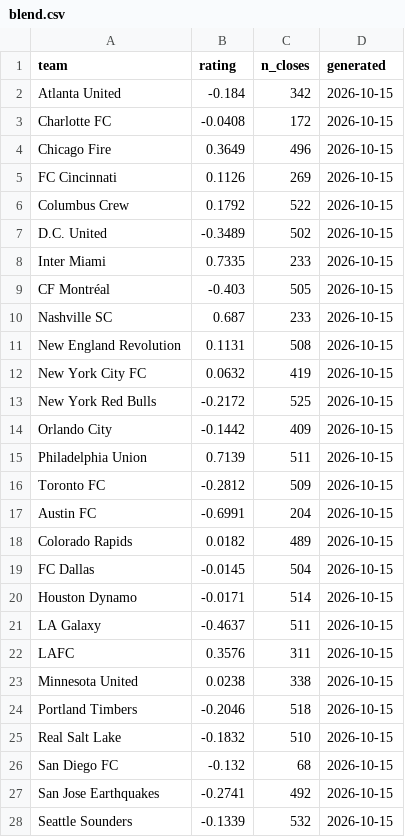
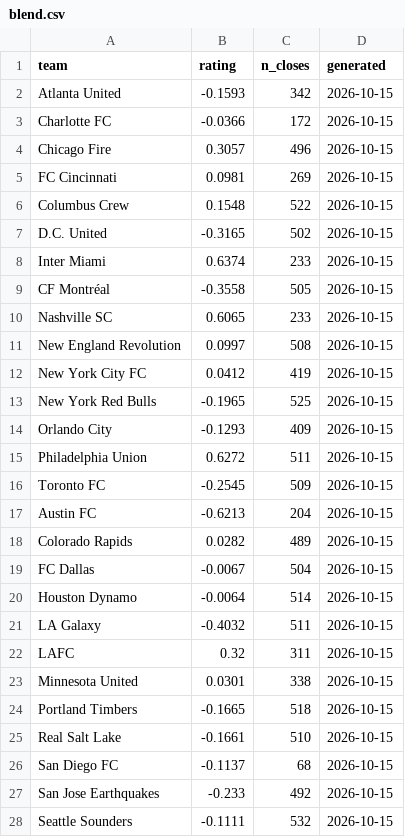
Before and after one commit to TheBallr/MLS-FUTURES, a CSV file: data/ratings/blend.csv, drawn as a sheet; only a part is shown; the diff covers the shown part only.

```diff
--- a/data/ratings/blend.csv
+++ b/data/ratings/blend.csv
@@ -1,28 +1,28 @@
 team,rating,n_closes,generated
-Atlanta United,-0.184,342,2026-10-15
-Charlotte FC,-0.0408,172,2026-10-15
-Chicago Fire,0.3649,496,2026-10-15
-FC Cincinnati,0.1126,269,2026-10-15
-Columbus Crew,0.1792,522,2026-10-15
-D.C. United,-0.3489,502,2026-10-15
-Inter Miami,0.7335,233,2026-10-15
-CF Montréal,-0.403,505,2026-10-15
-Nashville SC,0.687,233,2026-10-15
-New England Revolution,0.1131,508,2026-10-15
-New York City FC,0.0632,419,2026-10-15
-New York Red Bulls,-0.2172,525,2026-10-15
-Orlando City,-0.1442,409,2026-10-15
-Philadelphia Union,0.7139,511,2026-10-15
-Toronto FC,-0.2812,509,2026-10-15
-Austin FC,-0.6991,204,2026-10-15
-Colorado Rapids,0.0182,489,2026-10-15
-FC Dallas,-0.0145,504,2026-10-15
-Houston Dynamo,-0.0171,514,2026-10-15
-LA Galaxy,-0.4637,511,2026-10-15
-LAFC,0.3576,311,2026-10-15
-Minnesota United,0.0238,338,2026-10-15
-Portland Timbers,-0.2046,518,2026-10-15
-Real Salt Lake,-0.1832,510,2026-10-15
-San Diego FC,-0.132,68,2026-10-15
-San Jose Earthquakes,-0.2741,492,2026-10-15
-Seattle Sounders,-0.1339,532,2026-10-15
+Atlanta United,-0.1593,342,2026-10-15
+Charlotte FC,-0.0366,172,2026-10-15
+Chicago Fire,0.3057,496,2026-10-15
+FC Cincinnati,0.0981,269,2026-10-15
+Columbus Crew,0.1548,522,2026-10-15
+D.C. United,-0.3165,502,2026-10-15
+Inter Miami,0.6374,233,2026-10-15
+CF Montréal,-0.3558,505,2026-10-15
+Nashville SC,0.6065,233,2026-10-15
+New England Revolution,0.0997,508,2026-10-15
+New York City FC,0.0412,419,2026-10-15
+New York Red Bulls,-0.1965,525,2026-10-15
+Orlando City,-0.1293,409,2026-10-15
+Philadelphia Union,0.6272,511,2026-10-15
+Toronto FC,-0.2545,509,2026-10-15
+Austin FC,-0.6213,204,2026-10-15
+Colorado Rapids,0.0282,489,2026-10-15
+FC Dallas,-0.0067,504,2026-10-15
+Houston Dynamo,-0.0064,514,2026-10-15
+LA Galaxy,-0.4032,511,2026-10-15
+LAFC,0.32,311,2026-10-15
+Minnesota United,0.0301,338,2026-10-15
+Portland Timbers,-0.1665,518,2026-10-15
+Real Salt Lake,-0.1661,510,2026-10-15
+San Diego FC,-0.1137,68,2026-10-15
+San Jose Earthquakes,-0.233,492,2026-10-15
+Seattle Sounders,-0.1111,532,2026-10-15
```
Also changed, not shown: 3 edited cells elsewhere in this file, data/ratings/sources.csv, outputs/latest/predictions.csv, 31 other files.
